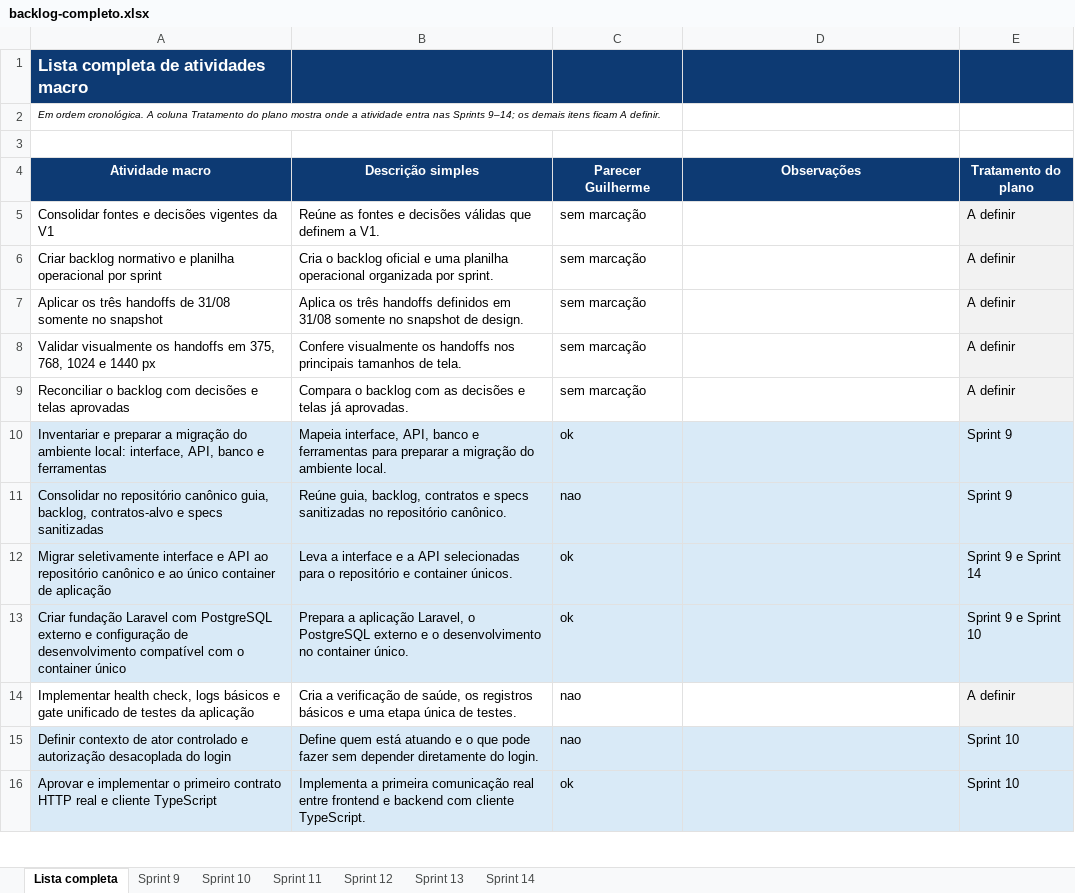
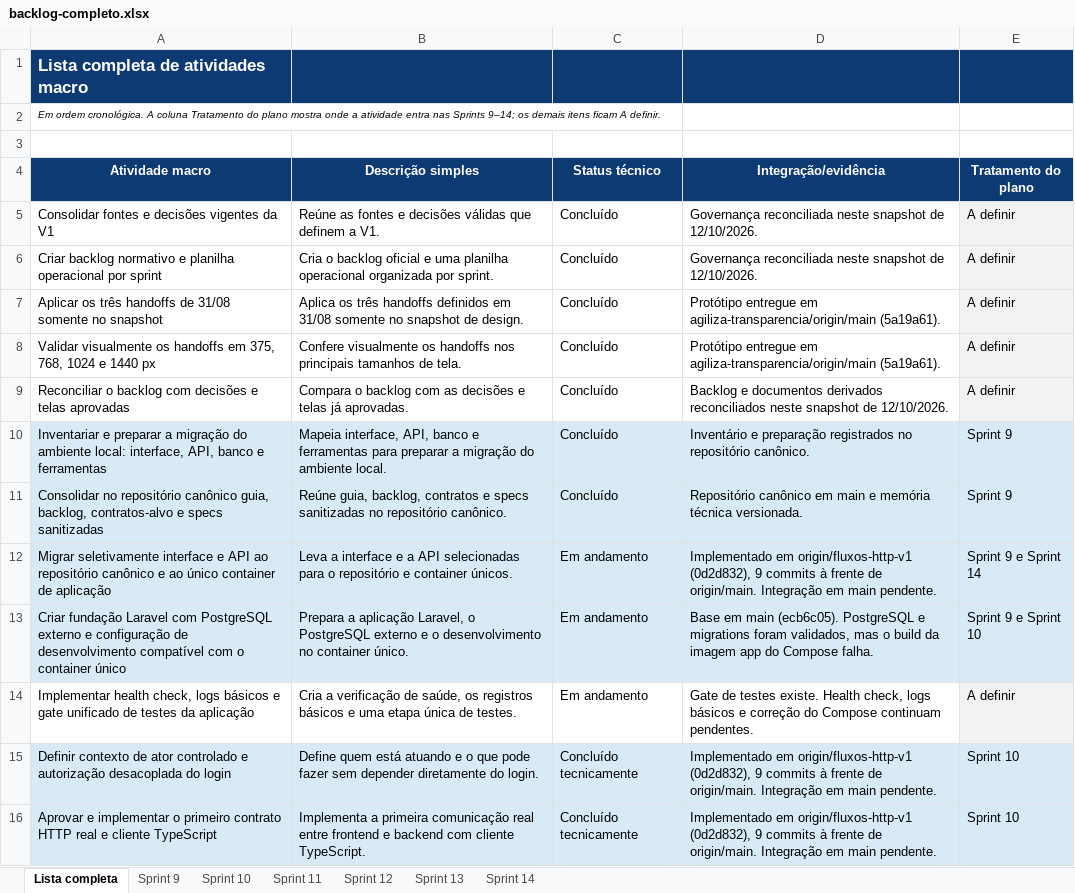
Before and after one commit to EnzoFrazao/agiliza-transparencia-documentos, an Excel workbook: planejamento/backlog-completo.xlsx, sheet Lista completa, drawn as a sheet; only a part is shown; values as stored, in another font and other column widths than the file's, no borders; table styles not drawn; the diff covers the shown part only; the diff names each change by its address in the sheet, - before the commit and + after, or states it on an @@ line.

Commit message:
docs: registrar fundação técnica e relatórios quinzenais 9 e 10
- adiciona decisão de reunião de 2026-10-01 (fundação técnica e equipe)
- atualiza DER v1, contexto, fluxos e funcionalidades da v1 mínima
- atualiza backlog completo, inventário e relatório de mudanças
- adiciona relatórios quinzenais 9 e 10 e relatório técnico do Ariel

```diff
--- a/planejamento/backlog-completo.xlsx (sheet Lista completa)
+++ b/planejamento/backlog-completo.xlsx (sheet Lista completa)
-C4: Parecer Guilherme
+C4: Status técnico
-D4: Observações
+D4: Integração/evidência
-C5:C9 (Status técnico): sem marcação
+C5:C9 (Status técnico): Concluído
-D5:D6 (Integração/evidência): (empty)
+D5:D6 (Integração/evidência): Governança reconciliada neste snapshot de 12/10/2026.
-D7:D8 (Integração/evidência): (empty)
+D7:D8 (Integração/evidência): Protótipo entregue em agiliza-transparencia/origin/main (5a19a61).
-D9 (Integração/evidência): (empty)
+D9 (Integração/evidência): Backlog e documentos derivados reconciliados neste snapshot de 12/10/2026.
-C10 (Status técnico): ok
+C10 (Status técnico): Concluído
-D10 (Integração/evidência): (empty)
+D10 (Integração/evidência): Inventário e preparação registrados no repositório canônico.
-C11 (Status técnico): nao
+C11 (Status técnico): Concluído
-D11 (Integração/evidência): (empty)
+D11 (Integração/evidência): Repositório canônico em main e memória técnica versionada.
-C12:C13 (Status técnico): ok
+C12:C13 (Status técnico): Em andamento
-D12 (Integração/evidência): (empty)
+D12 (Integração/evidência): Implementado em origin/fluxos-http-v1 (0d2d832), 9 commits à frente de origin/main. Integração em main pendente.
-D13 (Integração/evidência): (empty)
+D13 (Integração/evidência): Base em main (ecb6c05). PostgreSQL e migrations foram validados, mas o build da imagem app do Compose falha.
-C14 (Status técnico): nao
+C14 (Status técnico): Em andamento
-D14 (Integração/evidência): (empty)
+D14 (Integração/evidência): Gate de testes existe. Health check, logs básicos e correção do Compose continuam pendentes.
-C15 (Status técnico): nao
+C15 (Status técnico): Concluído tecnicamente
-D15:D16 (Integração/evidência): (empty)
+D15:D16 (Integração/evidência): Implementado em origin/fluxos-http-v1 (0d2d832), 9 commits à frente de origin/main. Integração em main pendente.
-C16 (Status técnico): ok
+C16 (Status técnico): Concluído tecnicamente
```
Also changed, not shown: 94 edited cells elsewhere in this sheet, sheet Sprint 9, sheet Sprint 10, sheet Sprint 14, sheet Sprint 11, sheet Sprint 13, sheet Sprint 12, 12 other files.
